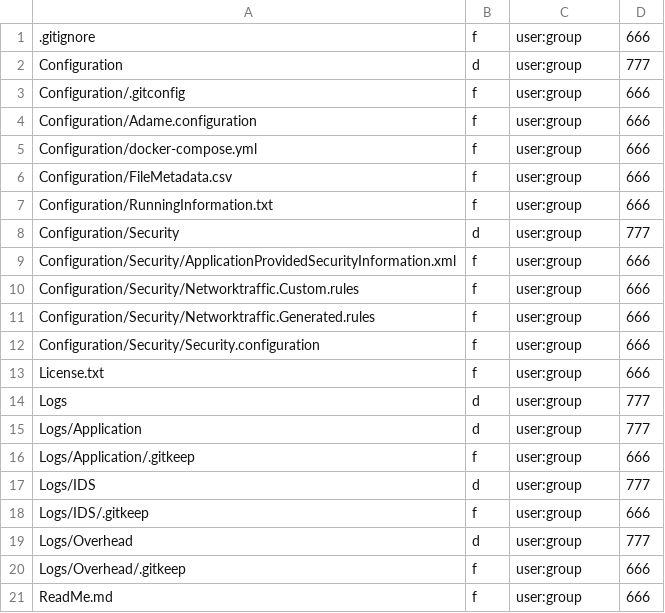
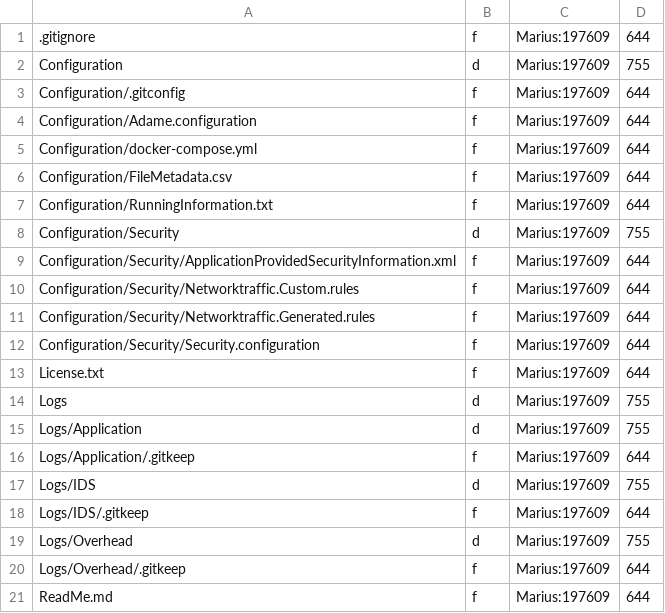
Before and after one commit to anionDev/Adame, a CSV file: Adame/Other/Reference/ReferenceContent/Examples/NewRepository/Configuration/FileMetadata.csv, drawn as a sheet.

```diff
--- a/Adame/Other/Reference/ReferenceContent/Examples/NewRepository/Configuration/FileMetadata.csv
+++ b/Adame/Other/Reference/ReferenceContent/Examples/NewRepository/Configuration/FileMetadata.csv
@@ -1,21 +1,21 @@
-.gitignore;f;user:group;666
-Configuration;d;user:group;777
-Configuration/.gitconfig;f;user:group;666
-Configuration/Adame.configuration;f;user:group;666
-Configuration/docker-compose.yml;f;user:group;666
-Configuration/FileMetadata.csv;f;user:group;666
-Configuration/RunningInformation.txt;f;user:group;666
-Configuration/Security;d;user:group;777
-Configuration/Security/ApplicationProvidedSecurityInformation.xml;f;user:group;666
-Configuration/Security/Networktraffic.Custom.rules;f;user:group;666
-Configuration/Security/Networktraffic.Generated.rules;f;user:group;666
-Configuration/Security/Security.configuration;f;user:group;666
-License.txt;f;user:group;666
-Logs;d;user:group;777
-Logs/Application;d;user:group;777
-Logs/Application/.gitkeep;f;user:group;666
-Logs/IDS;d;user:group;777
-Logs/IDS/.gitkeep;f;user:group;666
-Logs/Overhead;d;user:group;777
-Logs/Overhead/.gitkeep;f;user:group;666
-ReadMe.md;f;user:group;666
+.gitignore;f;Marius:197609;644
+Configuration;d;Marius:197609;755
+Configuration/.gitconfig;f;Marius:197609;644
+Configuration/Adame.configuration;f;Marius:197609;644
+Configuration/docker-compose.yml;f;Marius:197609;644
+Configuration/FileMetadata.csv;f;Marius:197609;644
+Configuration/RunningInformation.txt;f;Marius:197609;644
+Configuration/Security;d;Marius:197609;755
+Configuration/Security/ApplicationProvidedSecurityInformation.xml;f;Marius:197609;644
+Configuration/Security/Networktraffic.Custom.rules;f;Marius:197609;644
+Configuration/Security/Networktraffic.Generated.rules;f;Marius:197609;644
+Configuration/Security/Security.configuration;f;Marius:197609;644
+License.txt;f;Marius:197609;644
+Logs;d;Marius:197609;755
+Logs/Application;d;Marius:197609;755
+Logs/Application/.gitkeep;f;Marius:197609;644
+Logs/IDS;d;Marius:197609;755
+Logs/IDS/.gitkeep;f;Marius:197609;644
+Logs/Overhead;d;Marius:197609;755
+Logs/Overhead/.gitkeep;f;Marius:197609;644
+ReadMe.md;f;Marius:197609;644
```
Also changed, not shown: 8 other files.
